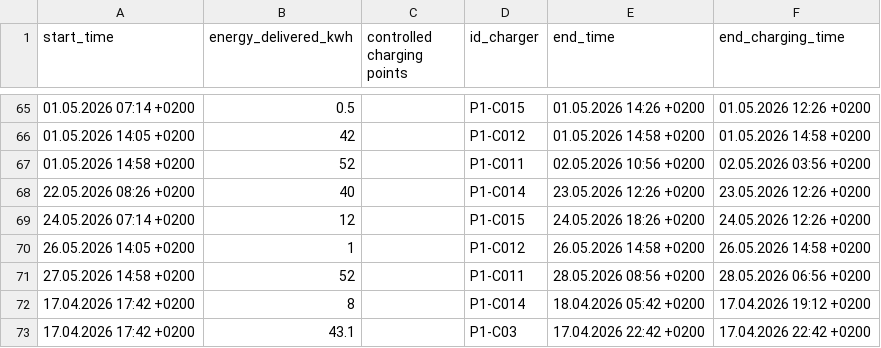
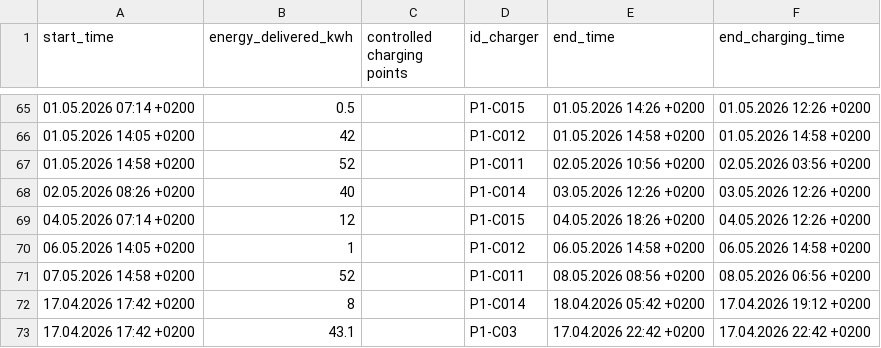
Before and after one commit to supsi-dacd-isaac/EV_ORCHESTRATOR, a CSV file: charging_sessions_example.csv, drawn as a sheet; only a part is shown, gaps mark what is left out; the diff names each change by its address in the sheet, - before the commit and + after, or states it on an @@ line.

```diff
--- a/charging_sessions_example.csv
+++ b/charging_sessions_example.csv
-A68 (start_time): 22.05.2026 08:26 +0200
+A68 (start_time): 02.05.2026 08:26 +0200
-E68 (end_time): 23.05.2026 12:26 +0200
+E68 (end_time): 03.05.2026 12:26 +0200
-F68 (end_charging_time): 23.05.2026 12:26 +0200
+F68 (end_charging_time): 03.05.2026 12:26 +0200
-A69 (start_time): 24.05.2026 07:14 +0200
+A69 (start_time): 04.05.2026 07:14 +0200
-E69 (end_time): 24.05.2026 18:26 +0200
+E69 (end_time): 04.05.2026 18:26 +0200
-F69 (end_charging_time): 24.05.2026 12:26 +0200
+F69 (end_charging_time): 04.05.2026 12:26 +0200
-A70 (start_time): 26.05.2026 14:05 +0200
+A70 (start_time): 06.05.2026 14:05 +0200
-E70 (end_time): 26.05.2026 14:58 +0200
+E70 (end_time): 06.05.2026 14:58 +0200
-F70 (end_charging_time): 26.05.2026 14:58 +0200
+F70 (end_charging_time): 06.05.2026 14:58 +0200
-A71 (start_time): 27.05.2026 14:58 +0200
+A71 (start_time): 07.05.2026 14:58 +0200
-E71 (end_time): 28.05.2026 08:56 +0200
+E71 (end_time): 08.05.2026 08:56 +0200
-F71 (end_charging_time): 28.05.2026 06:56 +0200
+F71 (end_charging_time): 08.05.2026 06:56 +0200
```
Also changed, not shown: 12 other files.
